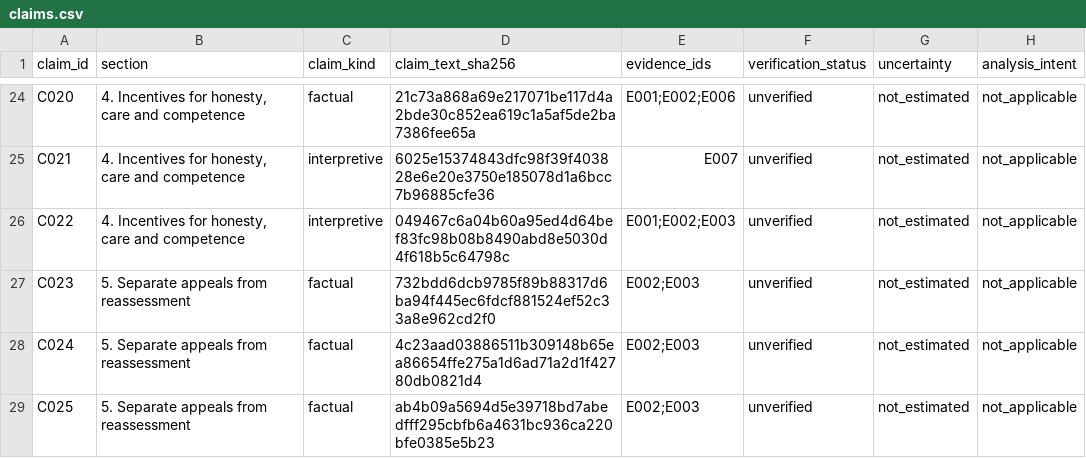
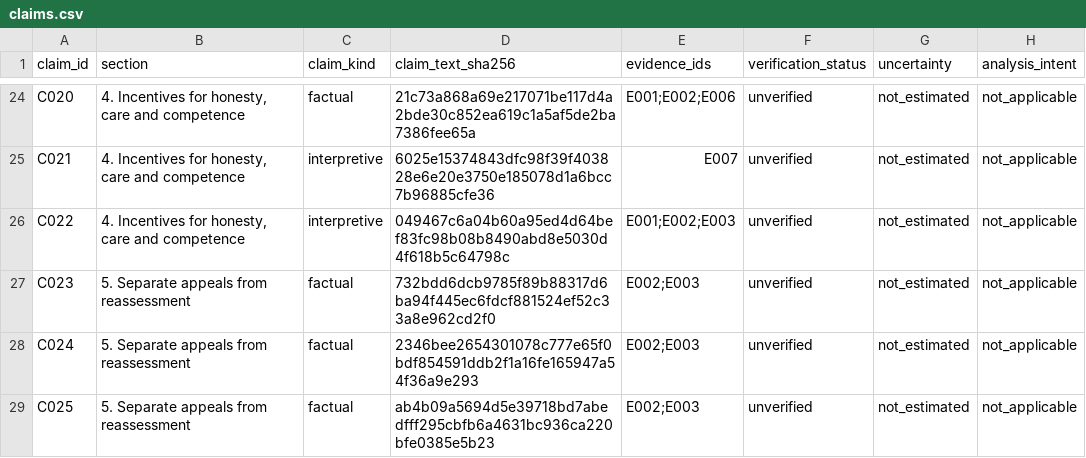
Before and after one commit to 0xferit/manuscript-decentralized-curation, a CSV file: projects/rpgf/companion-paper/claims.csv, drawn as a sheet; only a part is shown, gaps mark what is left out; the diff covers the shown part only.

Commit message:
docs(companion): cite published parent v1.3.0 for shared rules
Version 0.1.0 split its parent into a "published parent" (v1.2.0, framework
context only) and a "working parent" (unpublished, supplying the shared
accuracy, jury and appeal rules). v1.3.0 publishes those rules, so the
split no longer holds: the manuscript now names one parent, version 1.3.0,
for both roles, and the evidence register follows.

- E001 cites v1.3.0 (DOI 10.5281/zenodo.23636842) with its released PDF
  digest; E002 becomes the archived excerpts from the published v1.3.0
  source instead of an unpublished working copy, and is marked public.
- The shared bibliography entry for the parent moves to v1.3.0; only the
  companion cites it.
- The manuscript front matter becomes version 0.2.0 dated 2026-10-25; the
  working-revision banner keeps only its design-agenda caveat, and source
  record links point at the public-goods-v0.2.0 tag the release creates.
- Seven claim hashes (C004, C017, C018, C024, C026, C040, C050) are
  recomputed for the seven paragraphs whose wording changed; the remaining
  44 recompute unchanged under the register's rule.

E004's row now names the parent commit it was inspected at, since the
E002 row it previously referred to no longer carries that commit.

```diff
--- a/projects/rpgf/companion-paper/claims.csv
+++ b/projects/rpgf/companion-paper/claims.csv
@@ -27,3 +27,3 @@ C022,"4. Incentives for honesty, care and competence",interpretive,049467c6a04b6
 C023,5. Separate appeals from reassessment,factual,732bdd6dcb9785f89b88317d6ba94f445ec6fdcf881524ef52c33a8e962cd2f0,E002;E003,unverified,not_estimated,not_applicable
-C024,5. Separate appeals from reassessment,factual,4c23aad03886511b309148b65ea86654ffe275a1d6ad71a2d1f42780db0821d4,E002;E003,unverified,not_estimated,not_applicable
+C024,5. Separate appeals from reassessment,factual,2346bee2654301078c777e65f0bdf854591ddb2f1a16fe165947a54f36a9e293,E002;E003,unverified,not_estimated,not_applicable
 C025,5. Separate appeals from reassessment,factual,ab4b09a5694d5e39718bd7abedfff295cbfb6a4631bc936ca220bfe0385e5b23,E002;E003,unverified,not_estimated,not_applicable
```
Also changed, not shown: 6 edited cells elsewhere in this file, 4 other files.
